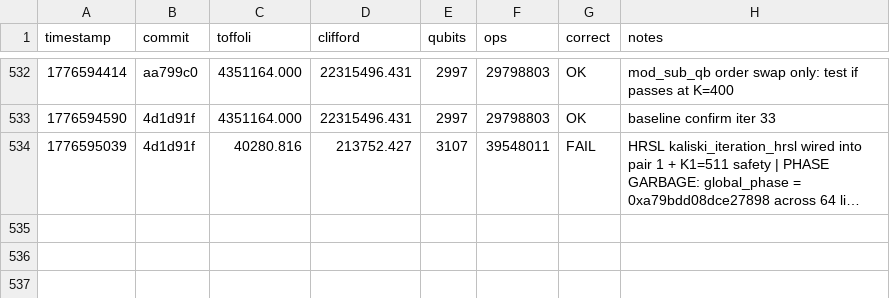
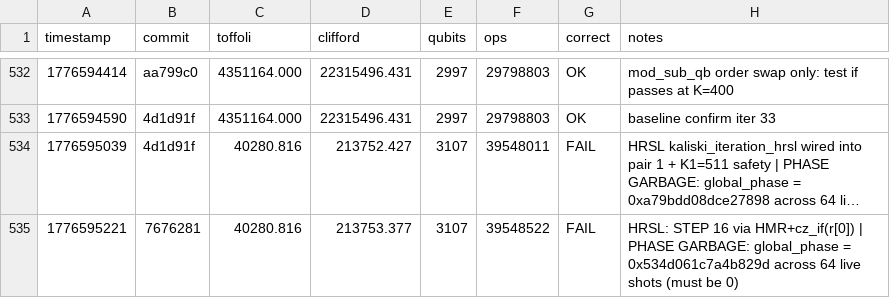
Before and after one commit to Layr-Labs/quantum_ecc_add, a TSV file: results.tsv, drawn as a sheet; only a part is shown, gaps mark what is left out; long unchanged cells end in …; the diff names each change by its address in the sheet, - before the commit and + after, or states it on an @@ line.

```diff
--- a/results.tsv
+++ b/results.tsv
+row 535: 1776595221 | 7676281 | 40280.816 | 213753.377 | 3107 | 39548522 | FAIL | HRSL: STEP 16 via HMR+cz_if(r[0]) | PHASE GARBAGE: global_phase = 0x534d061c7a4b829d across 64 live shots (must be 0)
```
Also changed, not shown: 1 other file.
